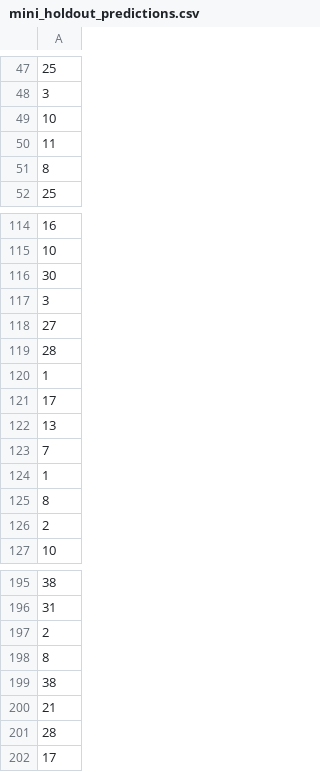
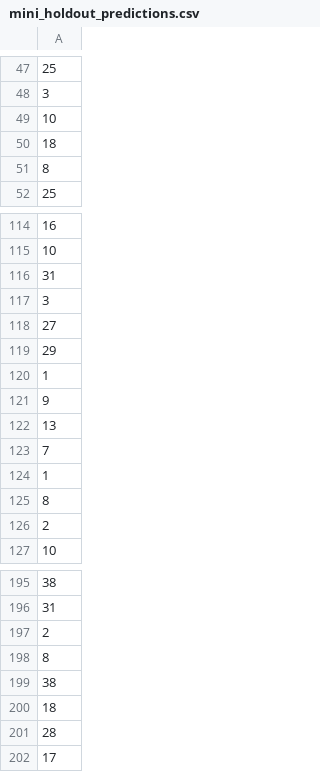
Before and after one commit to RetroDev256/cse_450_module5, a CSV file: mini_holdout_predictions.csv, drawn as a sheet; only a part is shown, gaps mark what is left out; removed rows and columns are numbered as before the commit, all else as after; the diff names each change by its address in the sheet, - before the commit and + after, or states it on an @@ line.

```diff
--- a/mini_holdout_predictions.csv
+++ b/mini_holdout_predictions.csv
-row 50: 11
+row 50: 18
-row 116: 30
+row 116: 31
-row 119: 28
+row 119: 29
-row 121: 17
+row 121: 9
-row 200: 21
+row 200: 18
```
Also changed, not shown: holdout_predictions.csv, 2 other files.
